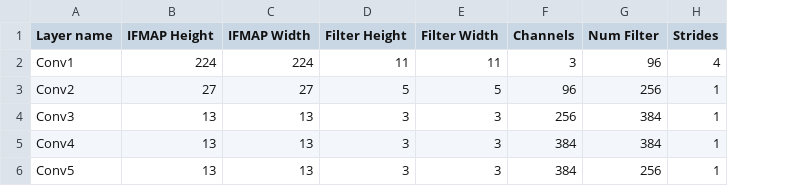
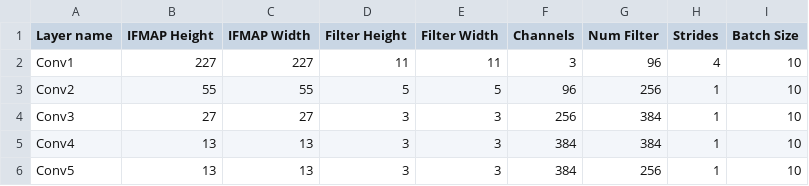
Before and after one commit to rafaeljin/SCALE-Sim, a CSV file: topologies/alexnet.csv, drawn as a sheet; the diff names each change by its address in the sheet, - before the commit and + after, or states it on an @@ line.

Commit message:
alexnet update2

```diff
--- a/topologies/alexnet.csv
+++ b/topologies/alexnet.csv
+column I (Batch Size), rows 2-6: all 10
-B2 (IFMAP Height): 224
+B2 (IFMAP Height): 227
-C2 (IFMAP Width): 224
+C2 (IFMAP Width): 227
-B3 (IFMAP Height): 27
+B3 (IFMAP Height): 55
-C3 (IFMAP Width): 27
+C3 (IFMAP Width): 55
-B4 (IFMAP Height): 13
+B4 (IFMAP Height): 27
-C4 (IFMAP Width): 13
+C4 (IFMAP Width): 27
```
